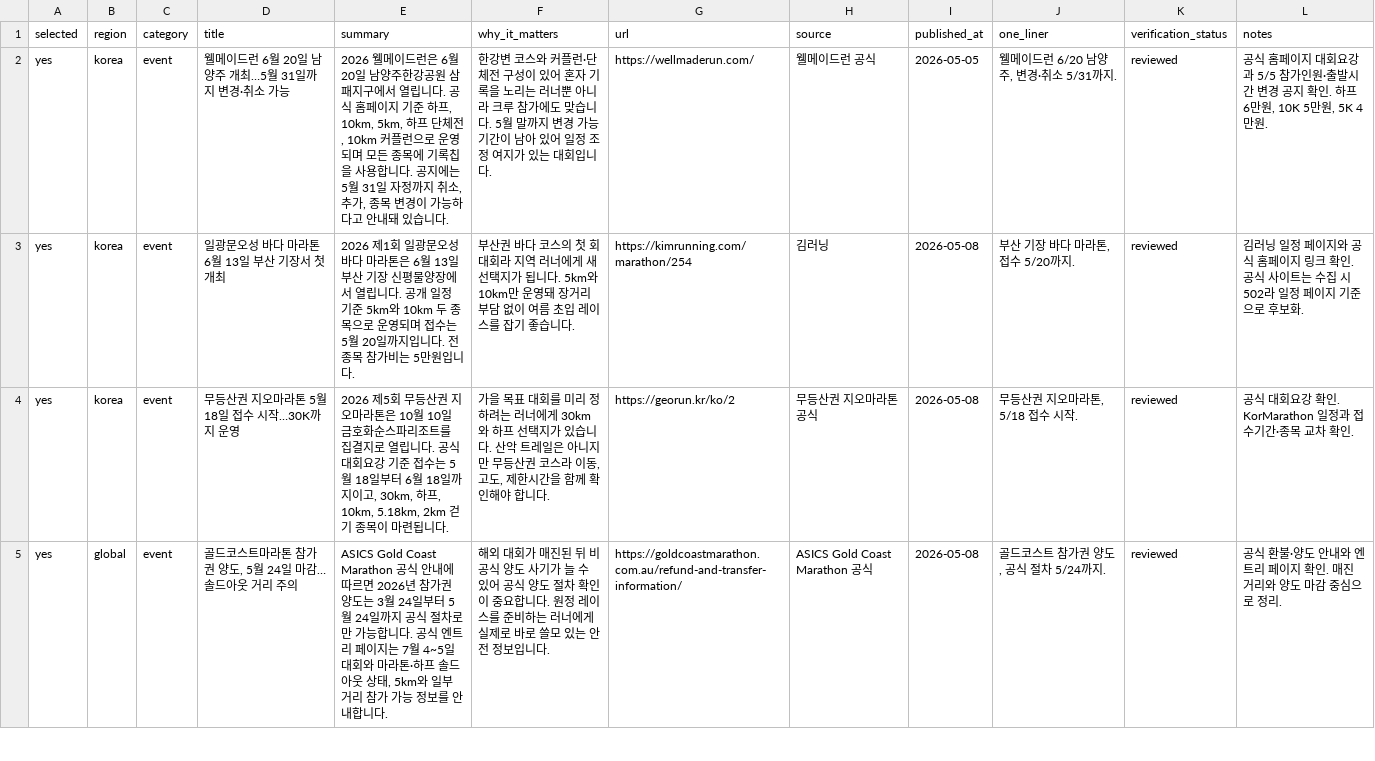
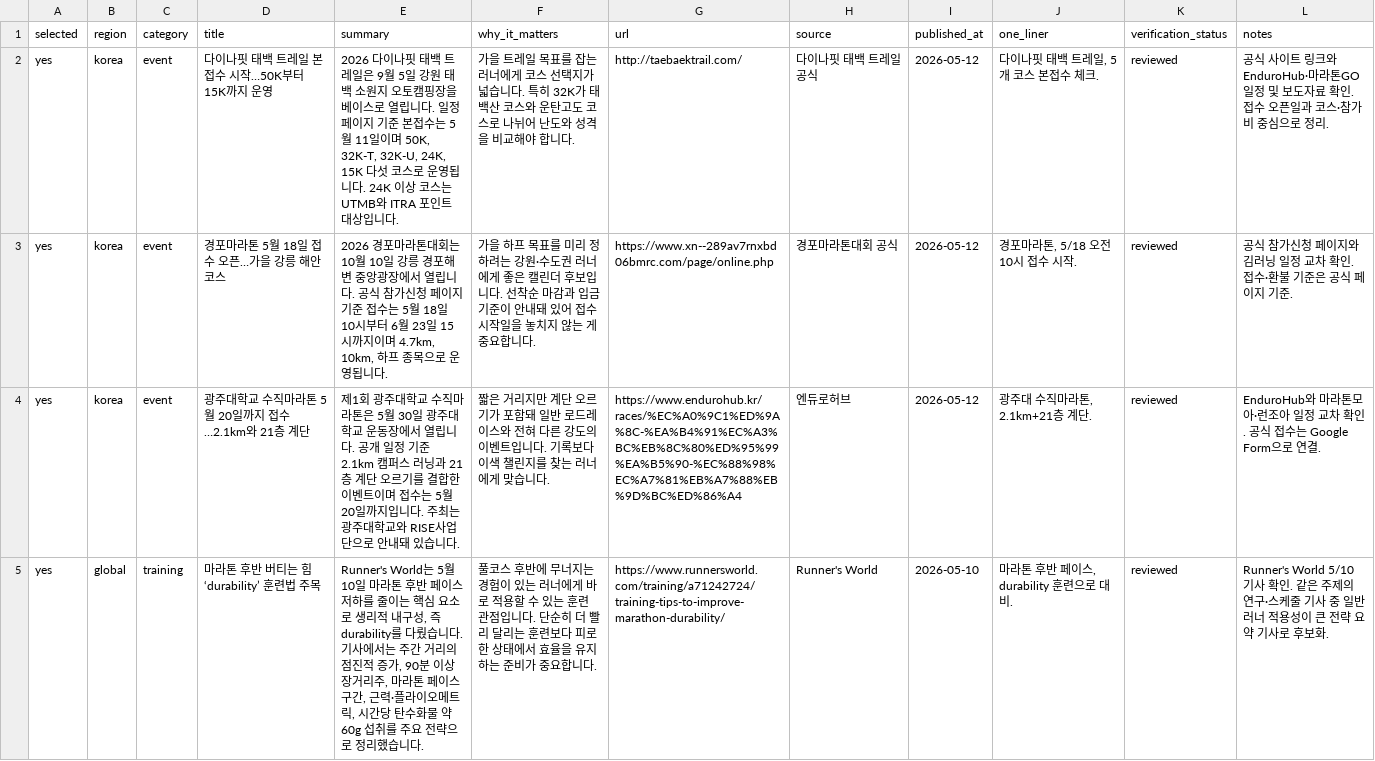
Before and after one commit to twotwozero/runeorrri, a CSV file: data/candidates.csv, drawn as a sheet; only a part is shown; the diff covers the shown part only.

Commit message:
Publish newsletter issue 08

```diff
--- a/data/candidates.csv
+++ b/data/candidates.csv
@@ -1,5 +1,5 @@
 selected,region,category,title,summary,why_it_matters,url,source,published_at,one_liner,verification_status,notes
-yes,korea,event,웰메이드런 6월 20일 남양주 개최…5월 31일까지 변경·취소 가능,"2026 웰메이드런은 6월 20일 남양주한강공원 삼패지구에서 열립니다. 공식 홈페이지 기준 하프, 10km, 5km, 하프 단체전, 10km 커플런으로 운영되며 모든 종목에 기록칩을 사용합니다. 공지에는 5월 31일 자정까지 취소, 추가, 종목 변경이 가능하다고 안내돼 있습니다.",한강변 코스와 커플런·단체전 구성이 있어 혼자 기록을 노리는 러너뿐 아니라 크루 참가에도 맞습니다. 5월 말까지 변경 가능 기간이 남아 있어 일정 조정 여지가 있는 대회입니다.,https://wellmaderun.com/,웰메이드런 공식,2026-05-05,"웰메이드런 6/20 남양주, 변경·취소 5/31까지.",reviewed,"공식 홈페이지 대회요강과 5/5 참가인원·출발시간 변경 공지 확인. 하프 6만원, 10K 5만원, 5K 4만원."
-yes,korea,event,일광문오성 바다 마라톤 6월 13일 부산 기장서 첫 개최,2026 제1회 일광문오성 바다 마라톤은 6월 13일 부산 기장 신평물양장에서 열립니다. 공개 일정 기준 5km와 10km 두 종목으로 운영되며 접수는 5월 20일까지입니다. 전 종목 참가비는 5만원입니다.,부산권 바다 코스의 첫 회 대회라 지역 러너에게 새 선택지가 됩니다. 5km와 10km만 운영돼 장거리 부담 없이 여름 초입 레이스를 잡기 좋습니다.,https://kimrunning.com/marathon/254,김러닝,2026-05-08,"부산 기장 바다 마라톤, 접수 5/20까지.",reviewed,김러닝 일정 페이지와 공식 홈페이지 링크 확인. 공식 사이트는 수집 시 502라 일정 페이지 기준으로 후보화.
-yes,korea,event,무등산권 지오마라톤 5월 18일 접수 시작…30K까지 운영,"2026 제5회 무등산권 지오마라톤은 10월 10일 금호화순스파리조트를 집결지로 열립니다. 공식 대회요강 기준 접수는 5월 18일부터 6월 18일까지이고, 30km, 하프, 10km, 5.18km, 2km 걷기 종목이 마련됩니다.","가을 목표 대회를 미리 정하려는 러너에게 30km와 하프 선택지가 있습니다. 산악 트레일은 아니지만 무등산권 코스라 이동, 고도, 제한시간을 함께 확인해야 합니다.",https://georun.kr/ko/2,무등산권 지오마라톤 공식,2026-05-08,"무등산권 지오마라톤, 5/18 접수 시작.",reviewed,공식 대회요강 확인. KorMarathon 일정과 접수기간·종목 교차 확인.
-yes,global,event,"골드코스트마라톤 참가권 양도, 5월 24일 마감…솔드아웃 거리 주의","ASICS Gold Coast Marathon 공식 안내에 따르면 2026년 참가권 양도는 3월 24일부터 5월 24일까지 공식 절차로만 가능합니다. 공식 엔트리 페이지는 7월 4~5일 대회와 마라톤·하프 솔드아웃 상태, 5km와 일부 거리 참가 가능 정보를 안내합니다.",해외 대회가 매진된 뒤 비공식 양도 사기가 늘 수 있어 공식 양도 절차 확인이 중요합니다. 원정 레이스를 준비하는 러너에게 실제로 바로 쓸모 있는 안전 정보입니다.,https://goldcoastmarathon.com.au/refund-and-transfer-information/,ASICS Gold Coast Marathon 공식,2026-05-08,"골드코스트 참가권 양도, 공식 절차 5/24까지.",reviewed,공식 환불·양도 안내와 엔트리 페이지 확인. 매진 거리와 양도 마감 중심으로 정리.
+yes,korea,event,다이나핏 태백 트레일 본접수 시작…50K부터 15K까지 운영,"2026 다이나핏 태백 트레일은 9월 5일 강원 태백 소원지 오토캠핑장을 베이스로 열립니다. 일정 페이지 기준 본접수는 5월 11일이며 50K, 32K-T, 32K-U, 24K, 15K 다섯 코스로 운영됩니다. 24K 이상 코스는 UTMB와 ITRA 포인트 대상입니다.",가을 트레일 목표를 잡는 러너에게 코스 선택지가 넓습니다. 특히 32K가 태백산 코스와 운탄고도 코스로 나뉘어 난도와 성격을 비교해야 합니다.,http://taebaektrail.com/,다이나핏 태백 트레일 공식,2026-05-12,"다이나핏 태백 트레일, 5개 코스 본접수 체크.",reviewed,공식 사이트 링크와 EnduroHub·마라톤GO 일정 및 보도자료 확인. 접수 오픈일과 코스·참가비 중심으로 정리.
+yes,korea,event,경포마라톤 5월 18일 접수 오픈…가을 강릉 해안 코스,"2026 경포마라톤대회는 10월 10일 강릉 경포해변 중앙광장에서 열립니다. 공식 참가신청 페이지 기준 접수는 5월 18일 10시부터 6월 23일 15시까지이며 4.7km, 10km, 하프 종목으로 운영됩니다.",가을 하프 목표를 미리 정하려는 강원·수도권 러너에게 좋은 캘린더 후보입니다. 선착순 마감과 입금 기준이 안내돼 있어 접수 시작일을 놓치지 않는 게 중요합니다.,https://www.xn--289av7rnxbd06bmrc.com/page/online.php,경포마라톤대회 공식,2026-05-12,"경포마라톤, 5/18 오전 10시 접수 시작.",reviewed,공식 참가신청 페이지와 김러닝 일정 교차 확인. 접수·환불 기준은 공식 페이지 기준.
+yes,korea,event,광주대학교 수직마라톤 5월 20일까지 접수…2.1km와 21층 계단,제1회 광주대학교 수직마라톤은 5월 30일 광주대학교 운동장에서 열립니다. 공개 일정 기준 2.1km 캠퍼스 러닝과 21층 계단 오르기를 결합한 이벤트이며 접수는 5월 20일까지입니다. 주최는 광주대학교와 RISE사업단으로 안내돼 있습니다.,짧은 거리지만 계단 오르기가 포함돼 일반 로드레이스와 전혀 다른 강도의 이벤트입니다. 기록보다 이색 챌린지를 찾는 러너에게 맞습니다.,https://www.endurohub.kr/races/%EC%A0%9C1%ED%9A%8C-%EA%B4%91%EC%A3%BC%EB%8C%80%ED%95%99%EA%B5%90-%EC%88%98%EC%A7%81%EB%A7%88%EB%9D%BC%ED%86%A4,엔듀로허브,2026-05-12,"광주대 수직마라톤, 2.1km+21층 계단.",reviewed,EnduroHub와 마라톤모아·런조아 일정 교차 확인. 공식 접수는 Google Form으로 연결.
+yes,global,training,마라톤 후반 버티는 힘 ‘durability’ 훈련법 주목,"Runner's World는 5월 10일 마라톤 후반 페이스 저하를 줄이는 핵심 요소로 생리적 내구성, 즉 durability를 다뤘습니다. 기사에서는 주간 거리의 점진적 증가, 90분 이상 장거리주, 마라톤 페이스 구간, 근력·플라이오메트릭, 시간당 탄수화물 약 60g 섭취를 주요 전략으로 정리했습니다.",풀코스 후반에 무너지는 경험이 있는 러너에게 바로 적용할 수 있는 훈련 관점입니다. 단순히 더 빨리 달리는 훈련보다 피로한 상태에서 효율을 유지하는 준비가 중요합니다.,https://www.runnersworld.com/training/a71242724/training-tips-to-improve-marathon-durability/,Runner's World,2026-05-10,"마라톤 후반 페이스, durability 훈련으로 대비.",reviewed,Runner's World 5/10 기사 확인. 같은 주제의 연구·스케줄 기사 중 일반 러너 적용성이 큰 전략 요약 기사로 후보화.
```
Also changed, not shown: 1 added row, 1 removed row and 20 edited cells elsewhere in this file, 7 other files.
